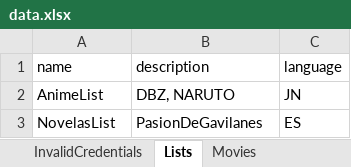
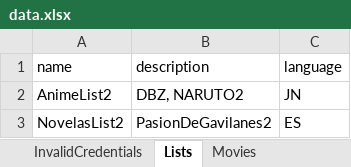
Before and after one commit to jcgomezlo/TheMovieDBApiTesting, an Excel workbook: data/data.xlsx, sheet Lists, drawn as a sheet; values as stored, in another font and other column widths than the file's, no borders; the diff names each change by its address in the sheet, - before the commit and + after, or states it on an @@ line.

```diff
--- a/data/data.xlsx (sheet Lists)
+++ b/data/data.xlsx (sheet Lists)
-A2 (name): AnimeList
+A2 (name): AnimeList2
-B2 (description): DBZ, NARUTO
+B2 (description): DBZ, NARUTO2
-A3 (name): NovelasList
+A3 (name): NovelasList2
-B3 (description): PasionDeGavilanes
+B3 (description): PasionDeGavilanes2
```
Also changed, not shown: other sheet tabs, 38 other files.
